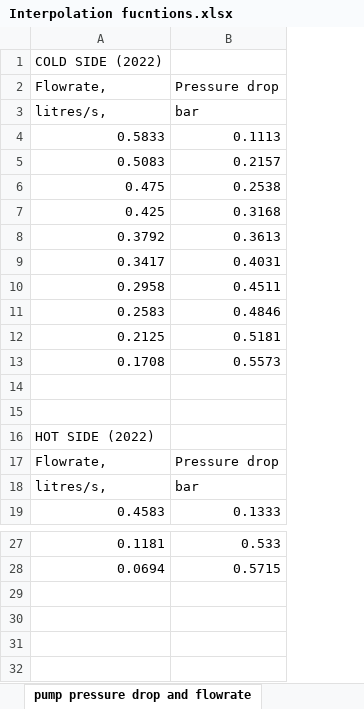
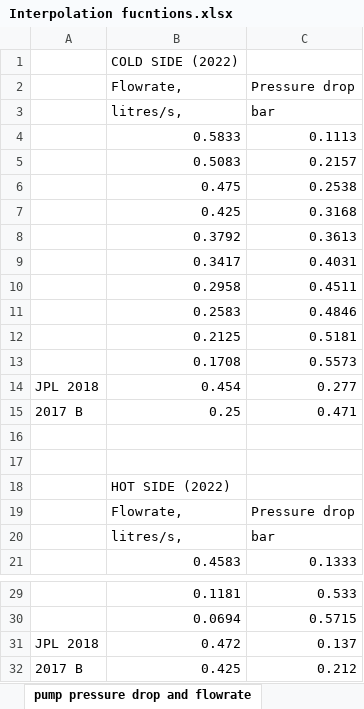
Before and after one commit to PeadarByrne/GA3-Heat-exchanger-optimisation-code, an Excel workbook: Interpolation fucntions.xlsx, sheet pump pressure drop and flowrate, drawn as a sheet; only a part is shown, gaps mark what is left out; values as stored, in another font and other column widths than the file's, no borders; charts and pictures not drawn; the diff names each change by its address in the sheet, - before the commit and + after, or states it on an @@ line.

```diff
--- a/Interpolation fucntions.xlsx (sheet pump pressure drop and flowrate)
+++ b/Interpolation fucntions.xlsx (sheet pump pressure drop and flowrate)
+column A, empty
+row 14: JPL 2018 | 0.454 | 0.277
+row 15: 2017 B | 0.25 | 0.471
+row 31: JPL 2018 | 0.472 | 0.137
+row 32: 2017 B | 0.425 | 0.212
```
Also changed, not shown: charts or pictures, 3 other files.
